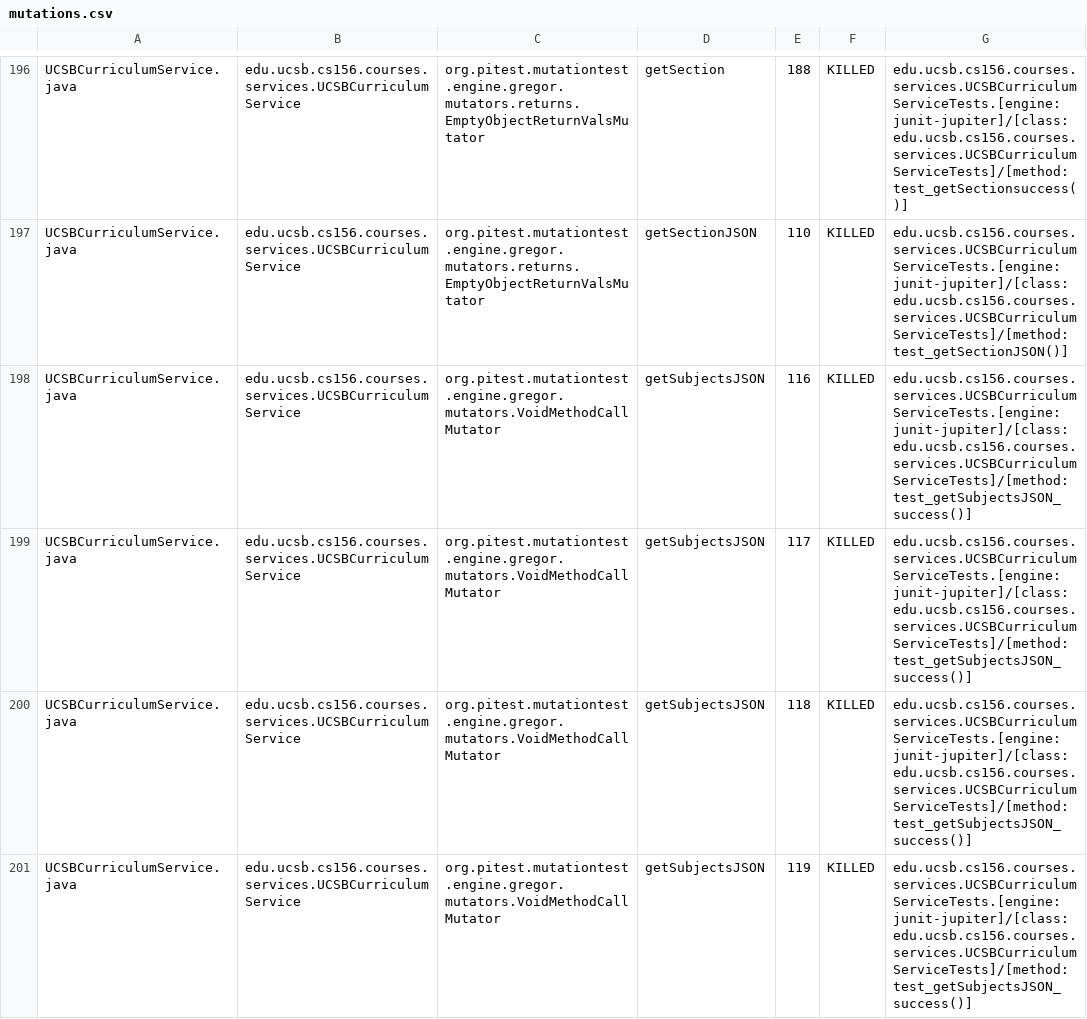
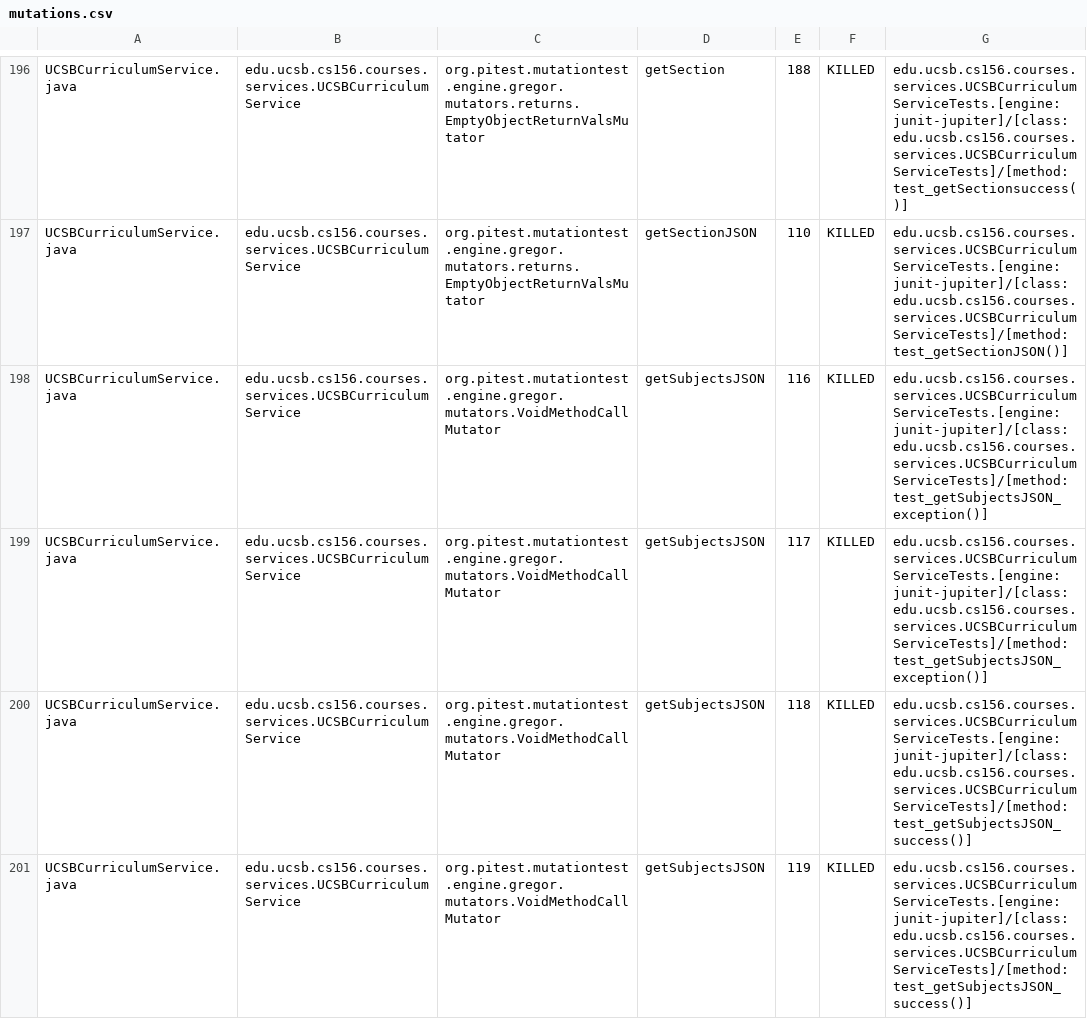
Before and after one commit to ucsb-cs156-s24/proj-courses-s24-4pm-2, a CSV file: prs/31/pitest/mutations.csv, drawn as a sheet; only a part is shown, gaps mark what is left out; the diff covers the shown part only.

Commit message:
Deploying to gh-pages from @ ucsb-cs156-s24/proj-courses-s24-4pm-2@0352b6a31fdfe0980a0d2cb801e2d0e4ddb81c71 🚀

```diff
--- a/prs/31/pitest/mutations.csv
+++ b/prs/31/pitest/mutations.csv
@@ -197,4 +197,4 @@ UCSBCurriculumService.java,edu.ucsb.cs156.courses.services.UCSBCurriculumService
 UCSBCurriculumService.java,edu.ucsb.cs156.courses.services.UCSBCurriculumService,org.pitest.mutationtest.engine.gregor.mutators.returns.EmptyObjectReturnValsMutator,getSectionJSON,110,KILLED,edu.ucsb.cs156.courses.services.UCSBCurriculumServiceTests.[engine:junit-jupiter]/[class:edu.ucsb.cs156.courses.services.UCSBCurriculumServiceTests]/[method:test_getSectionJSON()]
-UCSBCurriculumService.java,edu.ucsb.cs156.courses.services.UCSBCurriculumService,org.pitest.mutationtest.engine.gregor.mutators.VoidMethodCallMutator,getSubjectsJSON,116,KILLED,edu.ucsb.cs156.courses.services.UCSBCurriculumServiceTests.[engine:junit-jupiter]/[class:edu.ucsb.cs156.courses.services.UCSBCurriculumServiceTests]/[method:test_getSubjectsJSON_success()]
-UCSBCurriculumService.java,edu.ucsb.cs156.courses.services.UCSBCurriculumService,org.pitest.mutationtest.engine.gregor.mutators.VoidMethodCallMutator,getSubjectsJSON,117,KILLED,edu.ucsb.cs156.courses.services.UCSBCurriculumServiceTests.[engine:junit-jupiter]/[class:edu.ucsb.cs156.courses.services.UCSBCurriculumServiceTests]/[method:test_getSubjectsJSON_success()]
+UCSBCurriculumService.java,edu.ucsb.cs156.courses.services.UCSBCurriculumService,org.pitest.mutationtest.engine.gregor.mutators.VoidMethodCallMutator,getSubjectsJSON,116,KILLED,edu.ucsb.cs156.courses.services.UCSBCurriculumServiceTests.[engine:junit-jupiter]/[class:edu.ucsb.cs156.courses.services.UCSBCurriculumServiceTests]/[method:test_getSubjectsJSON_exception()]
+UCSBCurriculumService.java,edu.ucsb.cs156.courses.services.UCSBCurriculumService,org.pitest.mutationtest.engine.gregor.mutators.VoidMethodCallMutator,getSubjectsJSON,117,KILLED,edu.ucsb.cs156.courses.services.UCSBCurriculumServiceTests.[engine:junit-jupiter]/[class:edu.ucsb.cs156.courses.services.UCSBCurriculumServiceTests]/[method:test_getSubjectsJSON_exception()]
 UCSBCurriculumService.java,edu.ucsb.cs156.courses.services.UCSBCurriculumService,org.pitest.mutationtest.engine.gregor.mutators.VoidMethodCallMutator,getSubjectsJSON,118,KILLED,edu.ucsb.cs156.courses.services.UCSBCurriculumServiceTests.[engine:junit-jupiter]/[class:edu.ucsb.cs156.courses.services.UCSBCurriculumServiceTests]/[method:test_getSubjectsJSON_success()]
```
Also changed, not shown: 53 edited cells elsewhere in this file, 39 other files.
